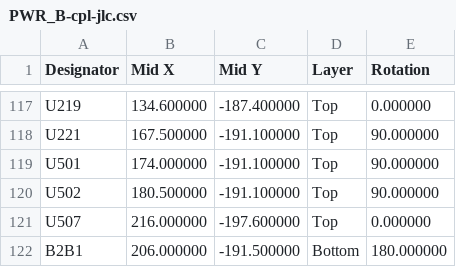
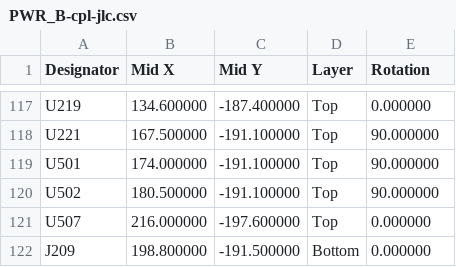
Before and after one commit to lizbeth307/lizbeth307, a CSV file: sat-receiver-audit/build/kicad/boards/PWR_B/fab/assembly/PWR_B-cpl-jlc.csv, drawn as a sheet; only a part is shown, gaps mark what is left out.

```diff
--- a/sat-receiver-audit/build/kicad/boards/PWR_B/fab/assembly/PWR_B-cpl-jlc.csv
+++ b/sat-receiver-audit/build/kicad/boards/PWR_B/fab/assembly/PWR_B-cpl-jlc.csv
@@ -121,2 +121,2 @@
 "U507","216.000000","-197.600000","Top","0.000000"
-"B2B1","206.000000","-191.500000","Bottom","180.000000"
+"J209","198.800000","-191.500000","Bottom","0.000000"
```
Also changed, not shown: sat-receiver-audit/build/kicad/boards/PWR_B/fab/assembly/PWR_B-bom-jlc.csv, sat-receiver-audit/build/kicad/boards/PWR_B/fab/assembly/PWR_B-cpl-rotation-offsets.csv, 29 other files.
